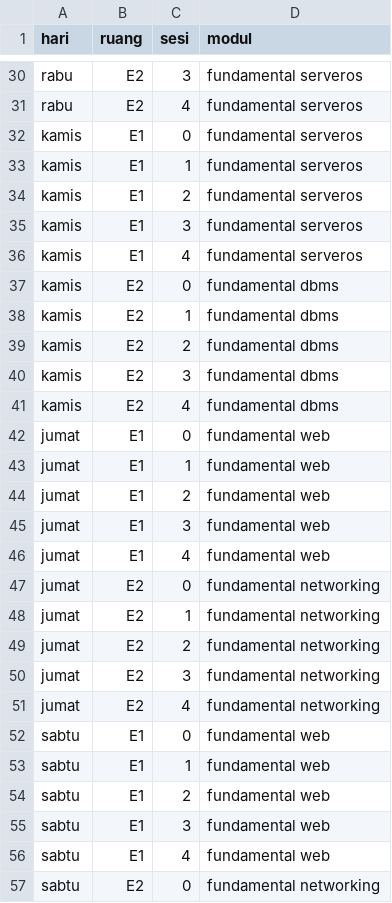
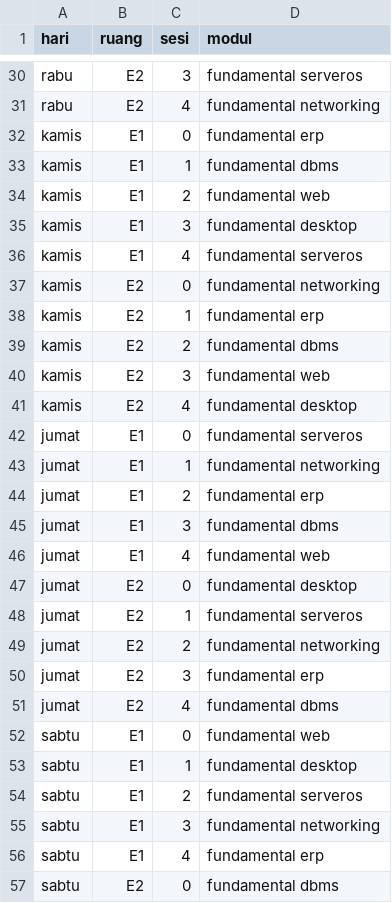
Before and after one commit to RizkiMufrizal/Aplikasi-Penjadwalan, a CSV file: sql, csv dan table view/Data-Dami-Jadwal-Kursus.csv, drawn as a sheet; only a part is shown, gaps mark what is left out; the diff covers the shown part only; the diff names each change by its address in the sheet, - before the commit and + after, or states it on an @@ line.

```diff
--- a/sql, csv dan table view/Data-Dami-Jadwal-Kursus.csv
+++ b/sql, csv dan table view/Data-Dami-Jadwal-Kursus.csv
-D31 (modul): fundamental serveros
+D31 (modul): fundamental networking
-D32 (modul): fundamental serveros
+D32 (modul): fundamental erp
-D33 (modul): fundamental serveros
+D33 (modul): fundamental dbms
-D34 (modul): fundamental serveros
+D34 (modul): fundamental web
-D35 (modul): fundamental serveros
+D35 (modul): fundamental desktop
-D37 (modul): fundamental dbms
+D37 (modul): fundamental networking
-D38 (modul): fundamental dbms
+D38 (modul): fundamental erp
-D40 (modul): fundamental dbms
+D40 (modul): fundamental web
-D41 (modul): fundamental dbms
+D41 (modul): fundamental desktop
-D42 (modul): fundamental web
+D42 (modul): fundamental serveros
-D43 (modul): fundamental web
+D43 (modul): fundamental networking
-D44 (modul): fundamental web
+D44 (modul): fundamental erp
-D45 (modul): fundamental web
+D45 (modul): fundamental dbms
-D47 (modul): fundamental networking
+D47 (modul): fundamental desktop
-D48 (modul): fundamental networking
+D48 (modul): fundamental serveros
-D50 (modul): fundamental networking
+D50 (modul): fundamental erp
-D51 (modul): fundamental networking
+D51 (modul): fundamental dbms
-D53 (modul): fundamental web
+D53 (modul): fundamental desktop
-D54 (modul): fundamental web
+D54 (modul): fundamental serveros
-D55 (modul): fundamental web
+D55 (modul): fundamental networking
-D56 (modul): fundamental web
+D56 (modul): fundamental erp
-D57 (modul): fundamental networking
+D57 (modul): fundamental dbms
```
Also changed, not shown: 26 edited cells elsewhere in this file, 7 other files.
